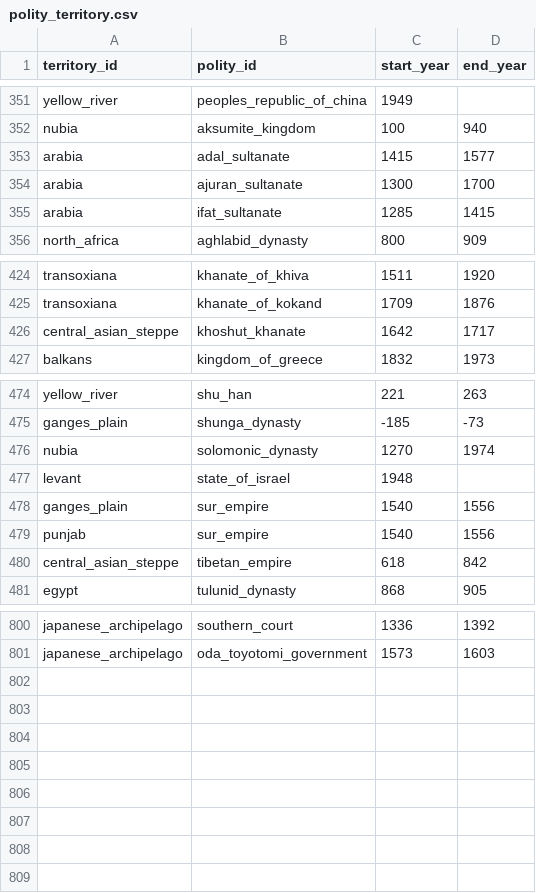
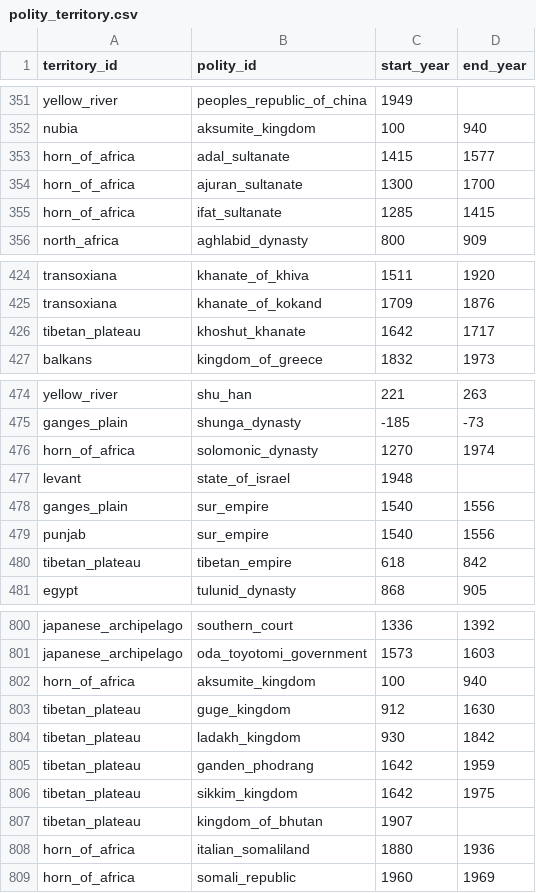
Before and after one commit to renaissancor/anagnosis, a CSV file: csvs/polity_territory.csv, drawn as a sheet; only a part is shown, gaps mark what is left out; the diff covers the shown part only.

```diff
--- a/csvs/polity_territory.csv
+++ b/csvs/polity_territory.csv
@@ -352,5 +352,5 @@ yellow_river,peoples_republic_of_china,1949,
 nubia,aksumite_kingdom,100,940
-arabia,adal_sultanate,1415,1577
-arabia,ajuran_sultanate,1300,1700
-arabia,ifat_sultanate,1285,1415
+horn_of_africa,adal_sultanate,1415,1577
+horn_of_africa,ajuran_sultanate,1300,1700
+horn_of_africa,ifat_sultanate,1285,1415
 north_africa,aghlabid_dynasty,800,909
@@ -425,3 +425,3 @@ transoxiana,khanate_of_khiva,1511,1920
 transoxiana,khanate_of_kokand,1709,1876
-central_asian_steppe,khoshut_khanate,1642,1717
+tibetan_plateau,khoshut_khanate,1642,1717
 balkans,kingdom_of_greece,1832,1973
@@ -475,3 +475,3 @@ yellow_river,shu_han,221,263
 ganges_plain,shunga_dynasty,-185,-73
-nubia,solomonic_dynasty,1270,1974
+horn_of_africa,solomonic_dynasty,1270,1974
 levant,state_of_israel,1948,
@@ -479,3 +479,3 @@ ganges_plain,sur_empire,1540,1556
 punjab,sur_empire,1540,1556
-central_asian_steppe,tibetan_empire,618,842
+tibetan_plateau,tibetan_empire,618,842
 egypt,tulunid_dynasty,868,905
@@ -801 +801,9 @@ japanese_archipelago,southern_court,1336,1392
 japanese_archipelago,oda_toyotomi_government,1573,1603
+horn_of_africa,aksumite_kingdom,100,940
+tibetan_plateau,guge_kingdom,912,1630
+tibetan_plateau,ladakh_kingdom,930,1842
+tibetan_plateau,ganden_phodrang,1642,1959
+tibetan_plateau,sikkim_kingdom,1642,1975
+tibetan_plateau,kingdom_of_bhutan,1907,
+horn_of_africa,italian_somaliland,1880,1936
+horn_of_africa,somali_republic,1960,1969
```
Also changed, not shown: 2 edited cells elsewhere in this file, derived/polity_succession.csv, 1 other file.
